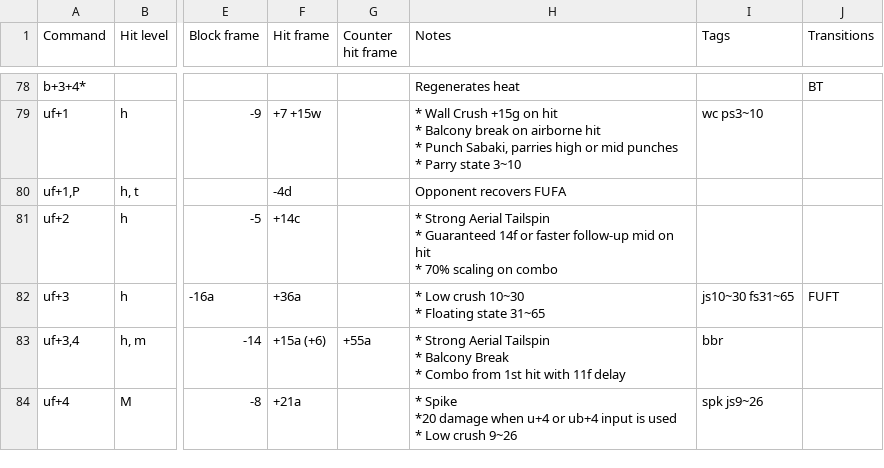
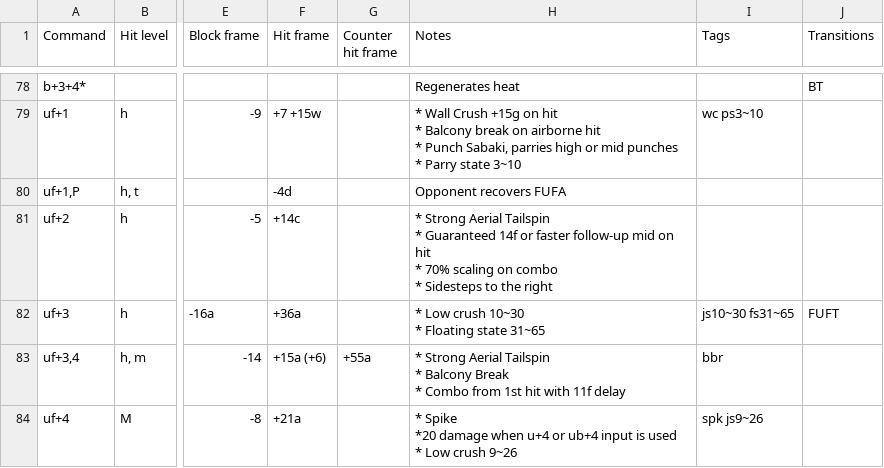
Before and after one commit to pbruvoll/tekkendocs, a CSV file: data/wavuConvertedCsv/azucena/azucena-special.csv, drawn as a sheet; only a part is shown, gaps mark what is left out; ↵ is a line break in a cell; the diff names each change by its address in the sheet, - before the commit and + after, or states it on an @@ line.

```diff
--- a/data/wavuConvertedCsv/azucena/azucena-special.csv
+++ b/data/wavuConvertedCsv/azucena/azucena-special.csv
-H81 (Notes): …on combo
+H81 (Notes): …on combo ↵ * Sidesteps to the right
```
Also changed, not shown: data/wavuConvertedCsv/law/law-special.csv, data/wavuConvertedCsv/leo/leo-special.csv, 18 other files.
